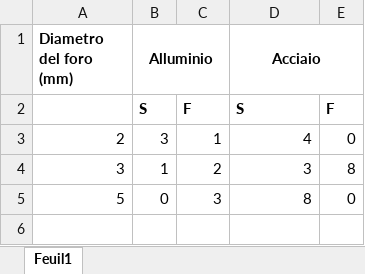
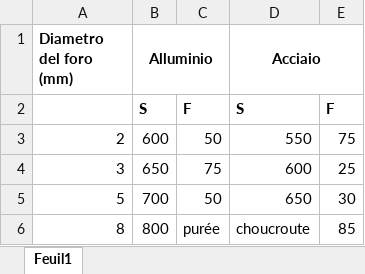
Before and after one commit to Guit0u/SafeHoles, an Excel workbook: 1.xlsx, sheet Feuil1, drawn as a sheet; values as stored, in another font and other column widths than the file's, no borders; the diff names each change by its address in the sheet, - before the commit and + after, or states it on an @@ line.

Commit message:
programm read excel data

```diff
--- a/1.xlsx (sheet Feuil1)
+++ b/1.xlsx (sheet Feuil1)
-B3 (Alluminio): 3
+B3 (Alluminio): 600
-C3: 1
+C3: 50
-D3 (Acciaio): 4
+D3 (Acciaio): 550
-E3: 0
+E3: 75
-B4 (Alluminio): 1
+B4 (Alluminio): 650
-C4: 2
+C4: 75
-D4 (Acciaio): 3
+D4 (Acciaio): 600
-E4: 8
+E4: 25
-B5 (Alluminio): 0
+B5 (Alluminio): 700
-C5: 3
+C5: 50
-D5 (Acciaio): 8
+D5 (Acciaio): 650
-E5: 0
+E5: 30
+row 6: 8 | 800 | purée | choucroute | 85
```
Also changed, not shown: 2 other files.
